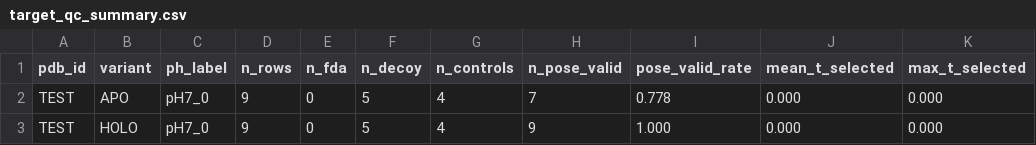
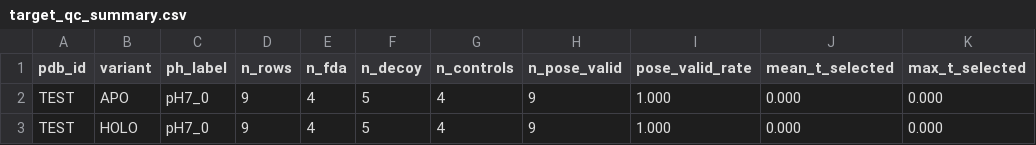
Before and after one commit to VSAtlas/Protein-Atlas, a CSV file: data/test_run/target_qc_summary.csv, drawn as a sheet; only a part is shown; the diff names each change by its address in the sheet, - before the commit and + after, or states it on an @@ line.

```diff
--- a/data/test_run/target_qc_summary.csv
+++ b/data/test_run/target_qc_summary.csv
-E2:E3 (n_fda): 0
+E2:E3 (n_fda): 4
-H2 (n_pose_valid): 7
+H2 (n_pose_valid): 9
-I2 (pose_valid_rate): 0.778
+I2 (pose_valid_rate): 1.000
```
Also changed, not shown: data/test_run/ligand_top_targets.csv, data/test_run/master_rows.csv, 14 other files.
